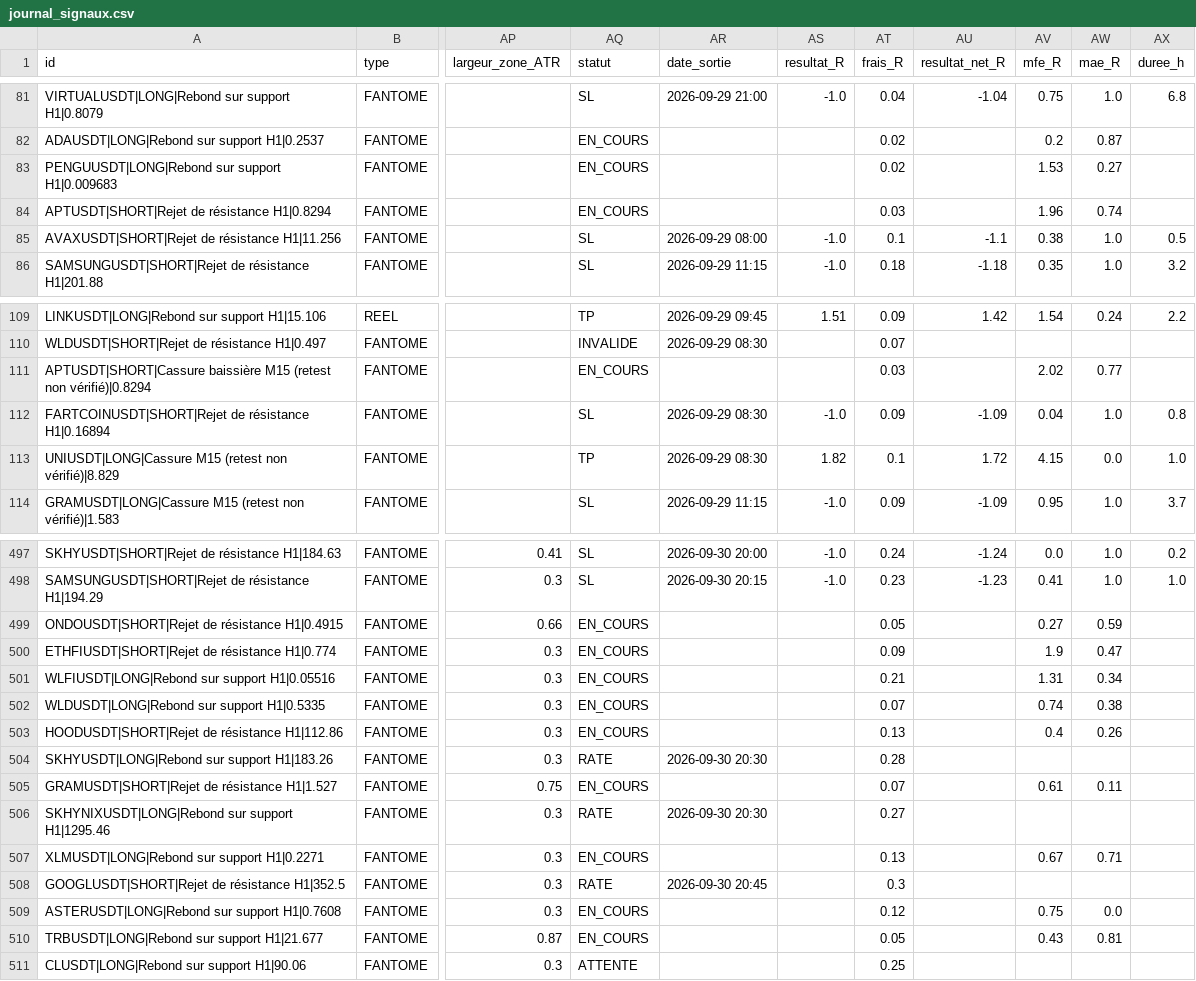
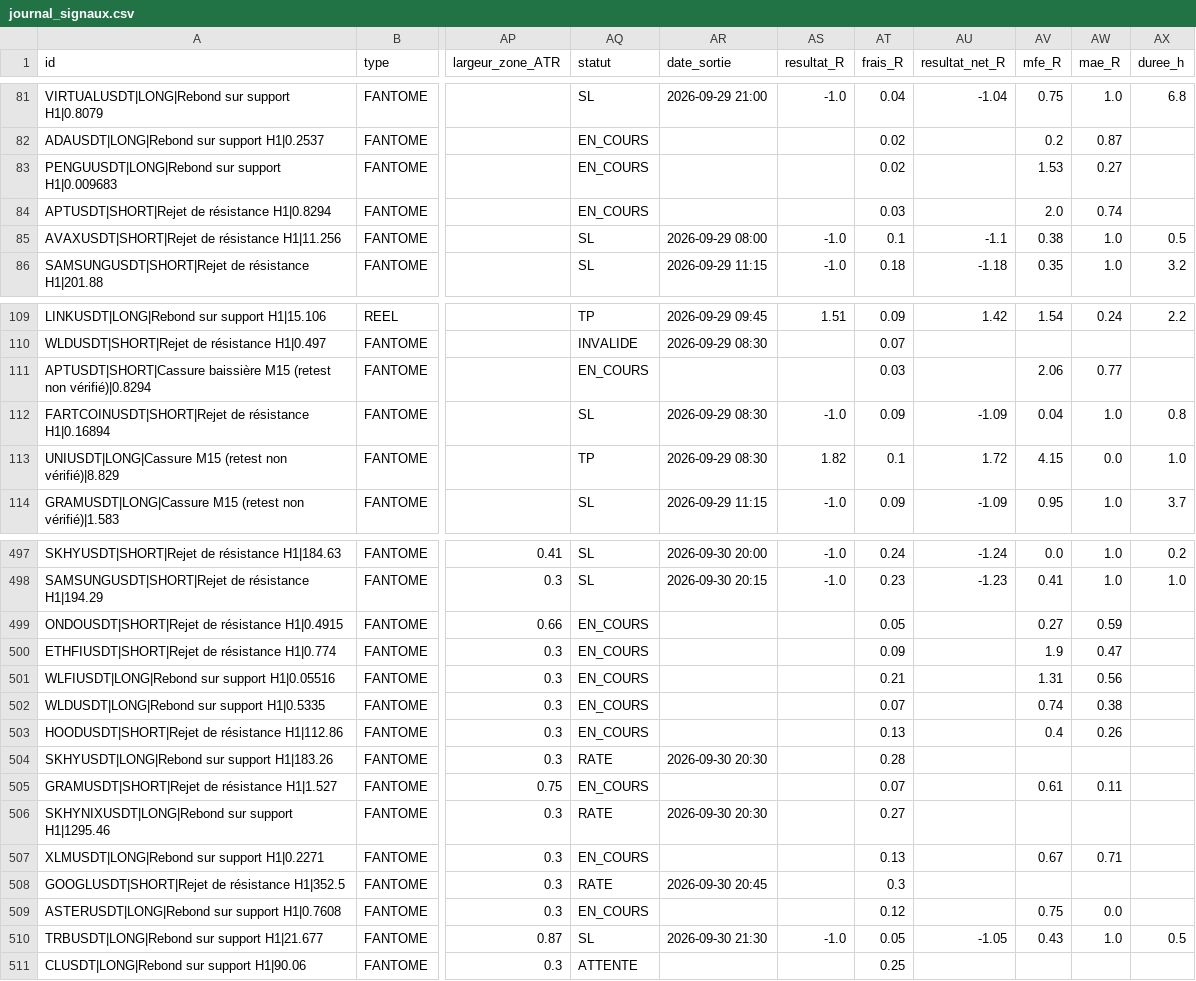
Before and after one commit to fraispropr-ship-it/crypto-pepite, a CSV file: journal_signaux.csv, drawn as a sheet; only a part is shown, gaps mark what is left out; the diff names each change by its address in the sheet, - before the commit and + after, or states it on an @@ line.

Commit message:
Journal 2026-09-30 21:33 UTC

```diff
--- a/journal_signaux.csv
+++ b/journal_signaux.csv
-AV84 (mfe_R): 1.96
+AV84 (mfe_R): 2.0
-AV111 (mfe_R): 2.02
+AV111 (mfe_R): 2.06
-AW501 (mae_R): 0.34
+AW501 (mae_R): 0.56
-AQ510 (statut): EN_COURS
+AQ510 (statut): SL
-AR510 (date_sortie): (empty)
+AR510 (date_sortie): 2026-09-30 21:30
-AS510 (resultat_R): (empty)
+AS510 (resultat_R): -1.0
-AU510 (resultat_net_R): (empty)
+AU510 (resultat_net_R): -1.05
-AW510 (mae_R): 0.81
+AW510 (mae_R): 1.0
-AX510 (duree_h): (empty)
+AX510 (duree_h): 0.5
```
Also changed, not shown: 1 other file.
